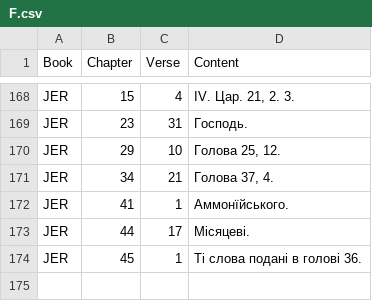
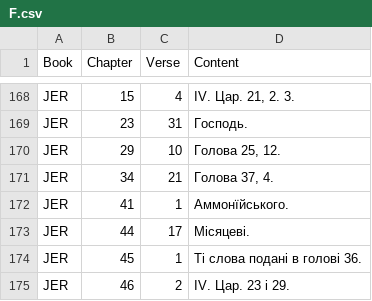
Before and after one commit to seesmof/Biblija-Kulisha, a CSV file: logs/F.csv, drawn as a sheet; only a part is shown, gaps mark what is left out; the diff names each change by its address in the sheet, - before the commit and + after, or states it on an @@ line.

```diff
--- a/logs/F.csv
+++ b/logs/F.csv
+row 175: JER | 46 | 2 | IV. Цар. 23 і 29.
```
Also changed, not shown: 2 other files.
